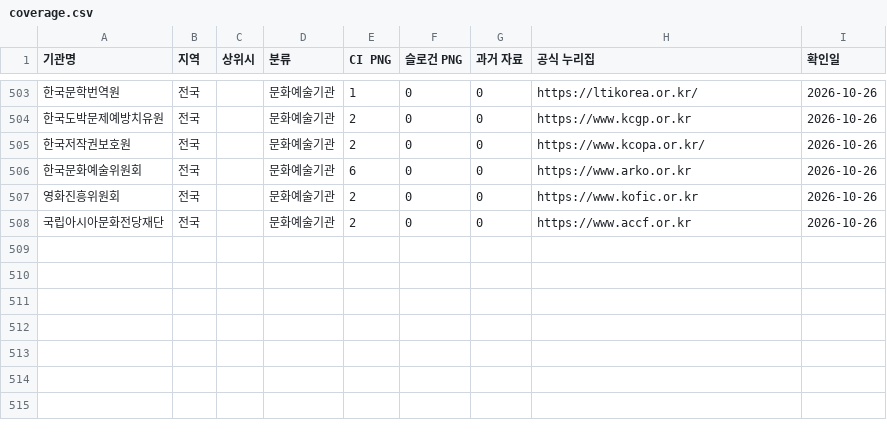
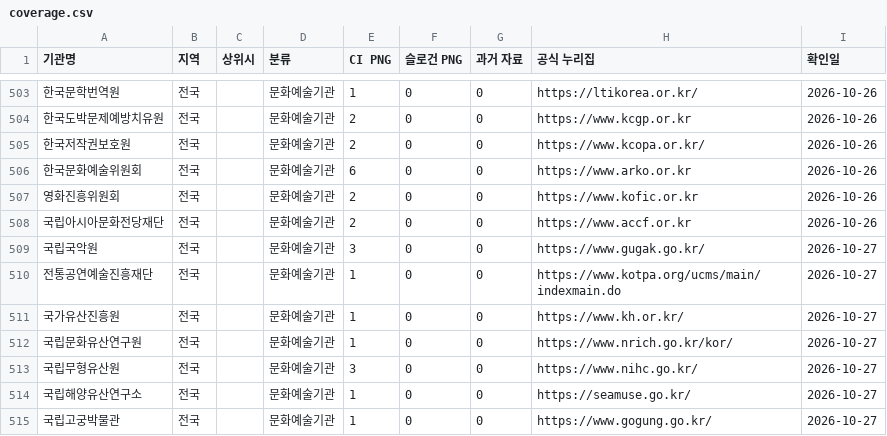
Before and after one commit to worlyung/public-ci-library, a CSV file: coverage.csv, drawn as a sheet; only a part is shown, gaps mark what is left out.

```diff
--- a/coverage.csv
+++ b/coverage.csv
@@ -508 +508,8 @@
 국립아시아문화전당재단,전국,,문화예술기관,2,0,0,https://www.accf.or.kr,2026-10-26
+국립국악원,전국,,문화예술기관,3,0,0,https://www.gugak.go.kr/,2026-10-27
+전통공연예술진흥재단,전국,,문화예술기관,1,0,0,https://www.kotpa.org/ucms/main/indexmain.do,2026-10-27
+국가유산진흥원,전국,,문화예술기관,1,0,0,https://www.kh.or.kr/,2026-10-27
+국립문화유산연구원,전국,,문화예술기관,1,0,0,https://www.nrich.go.kr/kor/,2026-10-27
+국립무형유산원,전국,,문화예술기관,3,0,0,https://www.nihc.go.kr/,2026-10-27
+국립해양유산연구소,전국,,문화예술기관,1,0,0,https://seamuse.go.kr/,2026-10-27
+국립고궁박물관,전국,,문화예술기관,1,0,0,https://www.gogung.go.kr/,2026-10-27
```
Also changed, not shown: 57 other files.
